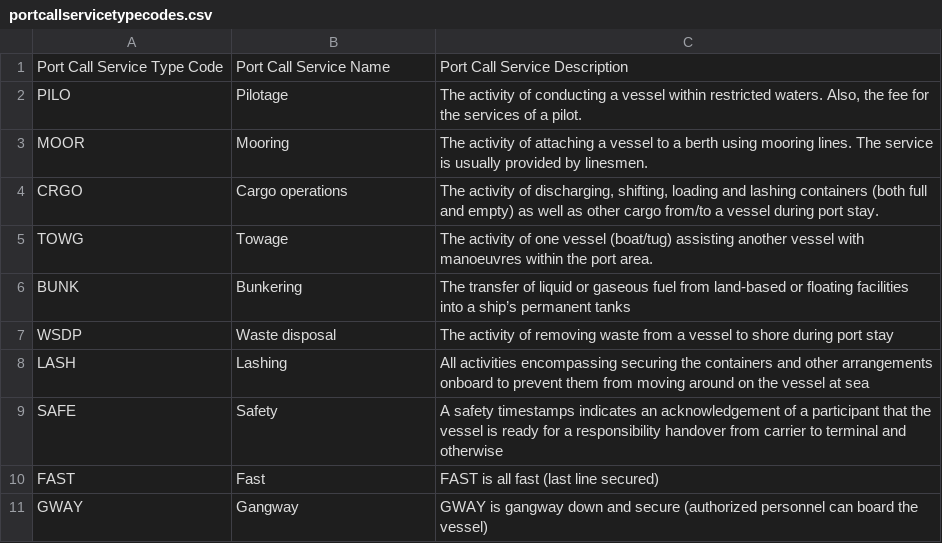
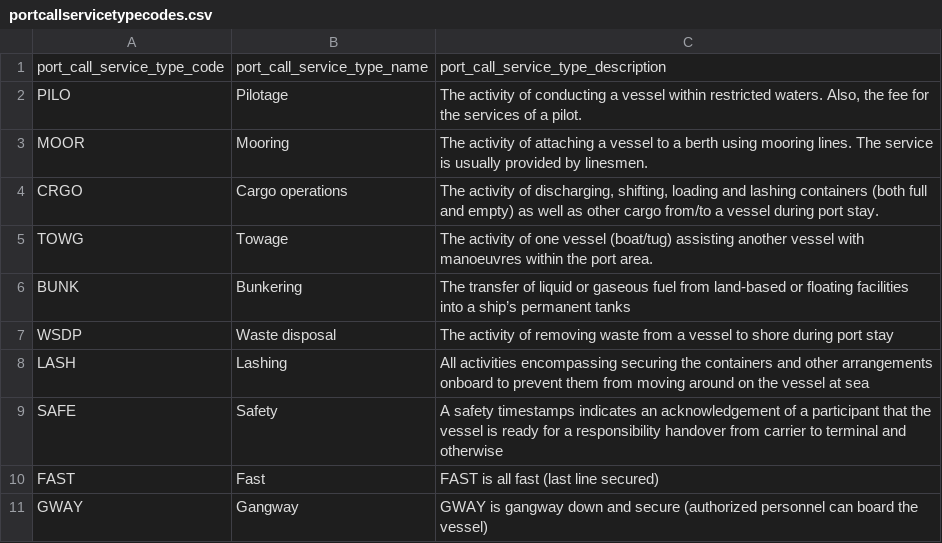
Before and after one commit to dcsaorg/DCSA-Information-Model, a CSV file: datamodel/referencedata.d/portcallservicetypecodes.csv, drawn as a sheet; removed rows and columns are numbered as before the commit, all else as after; the diff names each change by its address in the sheet, - before the commit and + after, or states it on an @@ line.

Commit message:
Update portcallservicetypecodes.csv

```diff
--- a/datamodel/referencedata.d/portcallservicetypecodes.csv
+++ b/datamodel/referencedata.d/portcallservicetypecodes.csv
-row 1: Port Call Service Type Code | Port Call Service Name | Port Call Service Description
+row 1: port_call_service_type_code | port_call_service_type_name | port_call_service_type_description
```
